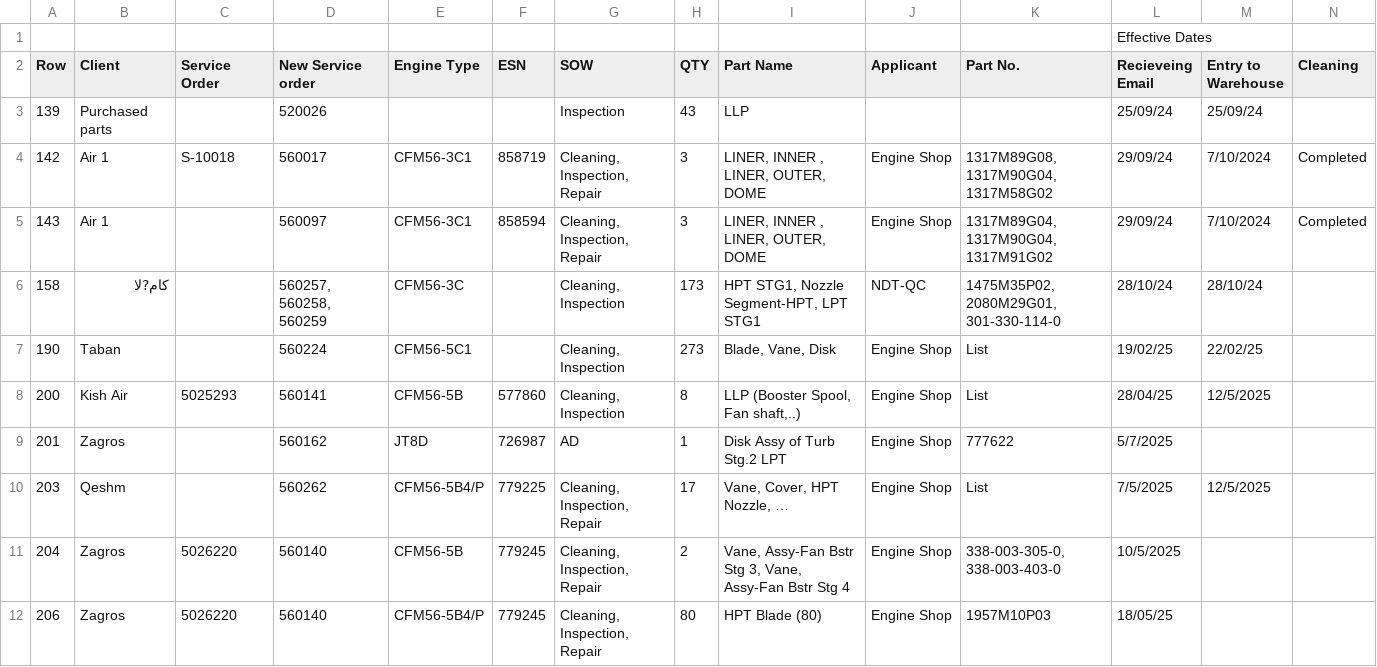
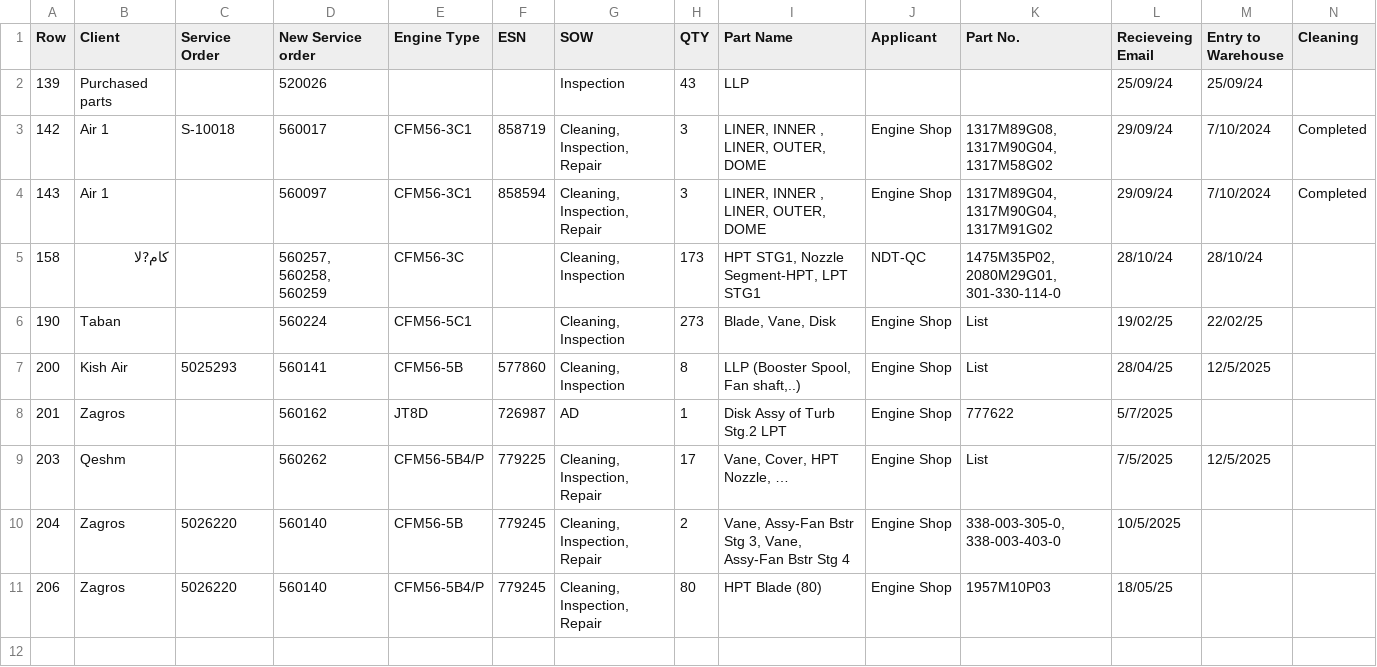
Before and after one commit to mehdiakbarifar/planning, a CSV file: projects_Future.csv, drawn as a sheet; only a part is shown; rows hold the shown columns only; the diff names each change by its address in the sheet, - before the commit and + after, or states it on an @@ line.

Commit message:
Add files via upload

```diff
--- a/projects_Future.csv
+++ b/projects_Future.csv
-row 1:  |  |  |  |  |  |  |  |  |  |  | Effective Dates
```
